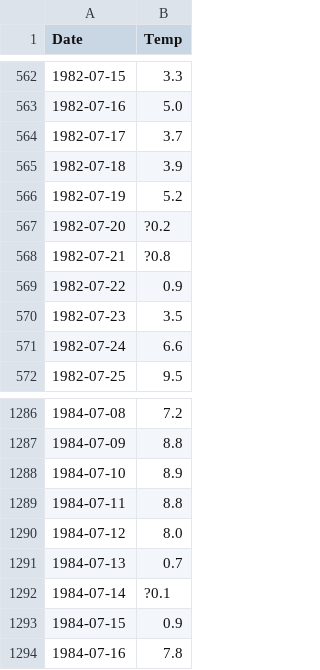
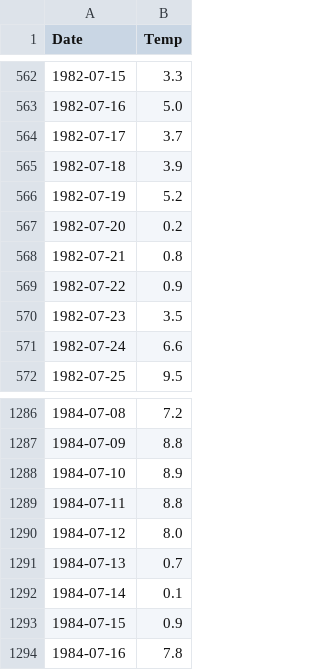
Before and after one commit to dapetri/Revisiting-STS-Clustering-Meaninglessness, a CSV file: data/daily-minimum-temperatures-in-melbourne.csv, drawn as a sheet; only a part is shown, gaps mark what is left out.

```diff
--- a/data/daily-minimum-temperatures-in-melbourne.csv
+++ b/data/daily-minimum-temperatures-in-melbourne.csv
@@ -566,4 +566,4 @@ Date,Temp
 1982-07-19,5.2
-1982-07-20,?0.2
-1982-07-21,?0.8
+1982-07-20,0.2
+1982-07-21,0.8
 1982-07-22,0.9
@@ -1291,3 +1291,3 @@ Date,Temp
 1984-07-13,0.7
-1984-07-14,?0.1
+1984-07-14,0.1
 1984-07-15,0.9
```
Also changed, not shown: 5 other files.
